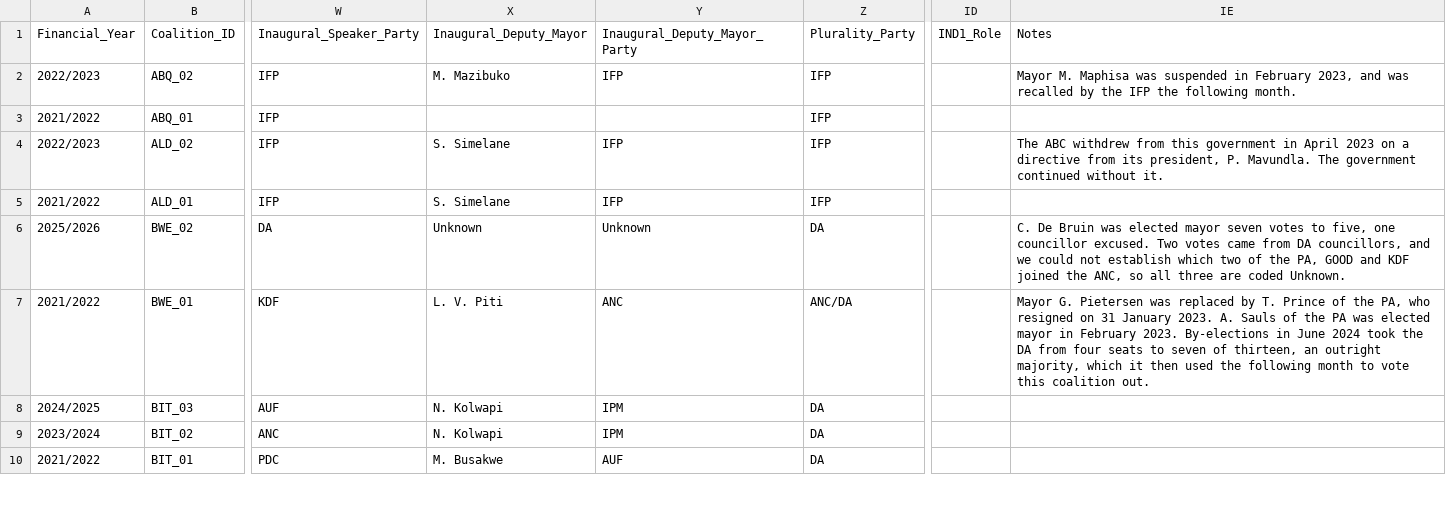
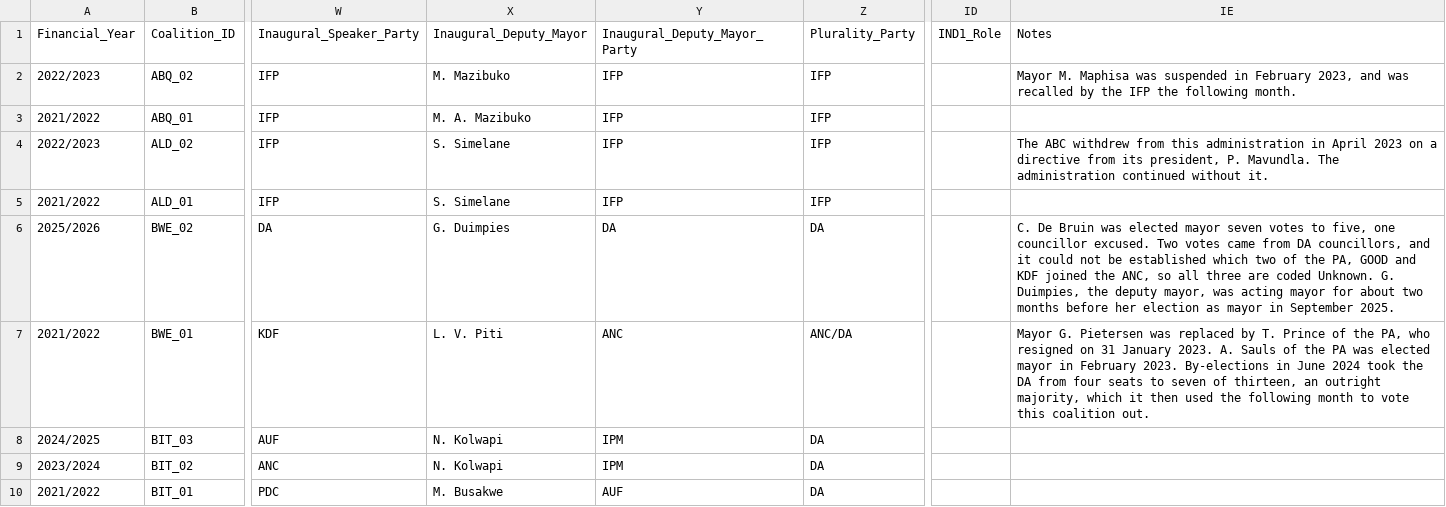
Before and after one commit to mapungubwe-institute/coalitions-barometer-data, a CSV file: data/municipal_administrations.csv, drawn as a sheet; only a part is shown, gaps mark what is left out; the diff covers the shown part only; the diff names each change by its address in the sheet, - before the commit and + after, or states it on an @@ line.

Commit message:
Officeholder cells landed, deputy mayor party cells, Notes style fixes
municipal_administrations.csv re-exported from main 758bb8b. Changed columns: Inaugural_Deputy_Mayor (24 cells), Inaugural_Deputy_Mayor_Party (13), Inaugural_Speaker (25), Notes (48). The other five files are unchanged.

```diff
--- a/data/municipal_administrations.csv
+++ b/data/municipal_administrations.csv
-X3 (Inaugural_Deputy_Mayor): (empty)
+X3 (Inaugural_Deputy_Mayor): M. A. Mazibuko
-Y3 (Inaugural_Deputy_Mayor_Party): (empty)
+Y3 (Inaugural_Deputy_Mayor_Party): IFP
-IE4 (Notes): …from this government in April 2023 on a directive from its president, P. Mavundla. The government continued without…
+IE4 (Notes): …from this administration in April 2023 on a directive from its president, P. Mavundla. The administration continued without…
-X6 (Inaugural_Deputy_Mayor): Unknown
+X6 (Inaugural_Deputy_Mayor): G. Duimpies
-Y6 (Inaugural_Deputy_Mayor_Party): Unknown
+Y6 (Inaugural_Deputy_Mayor_Party): DA
-IE6 (Notes): …councillors, and we could not establish which two of the PA, GOOD and KDF joined the ANC, so all three are coded Unknown.
+IE6 (Notes): …councillors, and it could not be established which two of the PA, GOOD and KDF joined the ANC, so all three are coded Unknown. G. Duimpies, the deputy mayor, was acting mayor for about two months before her election as mayor in September 2025.
```
Also changed, not shown: 104 edited cells elsewhere in this file.
